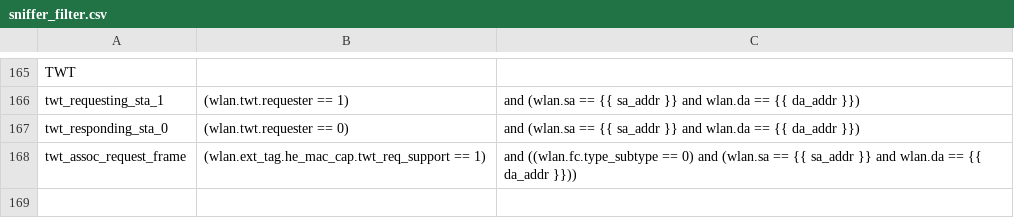
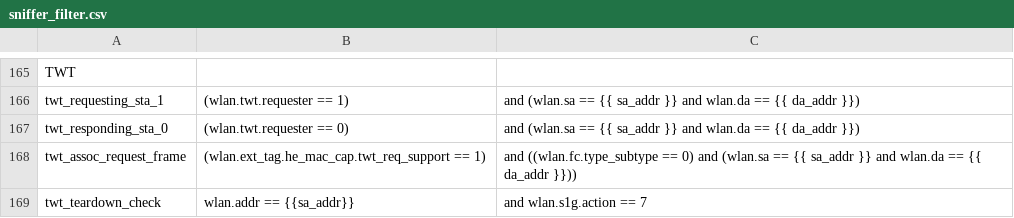
Before and after one commit to avinashsilabs/Sample_App_Automation_utf, a CSV file: config/sniffer_filter.csv, drawn as a sheet; only a part is shown, gaps mark what is left out.

```diff
--- a/config/sniffer_filter.csv
+++ b/config/sniffer_filter.csv
@@ -168 +168,2 @@ twt_responding_sta_0, (wlan.twt.requester == 0), and (wlan.sa == {{ sa_addr }} a
 twt_assoc_request_frame, (wlan.ext_tag.he_mac_cap.twt_req_support == 1), and ((wlan.fc.type_subtype == 0) and (wlan.sa == {{ sa_addr }} and wlan.da == {{ da_addr }}))
+twt_teardown_check, wlan.addr == {{sa_addr}}, and wlan.s1g.action == 7
```
Also changed, not shown: 2 other files.
